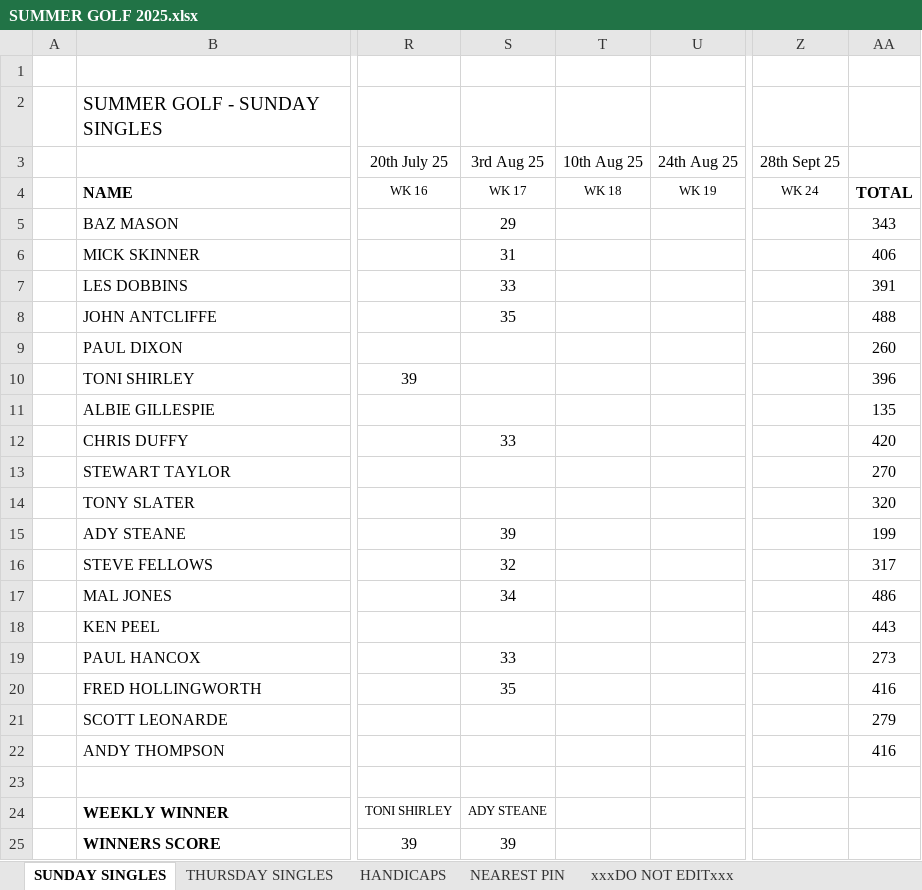
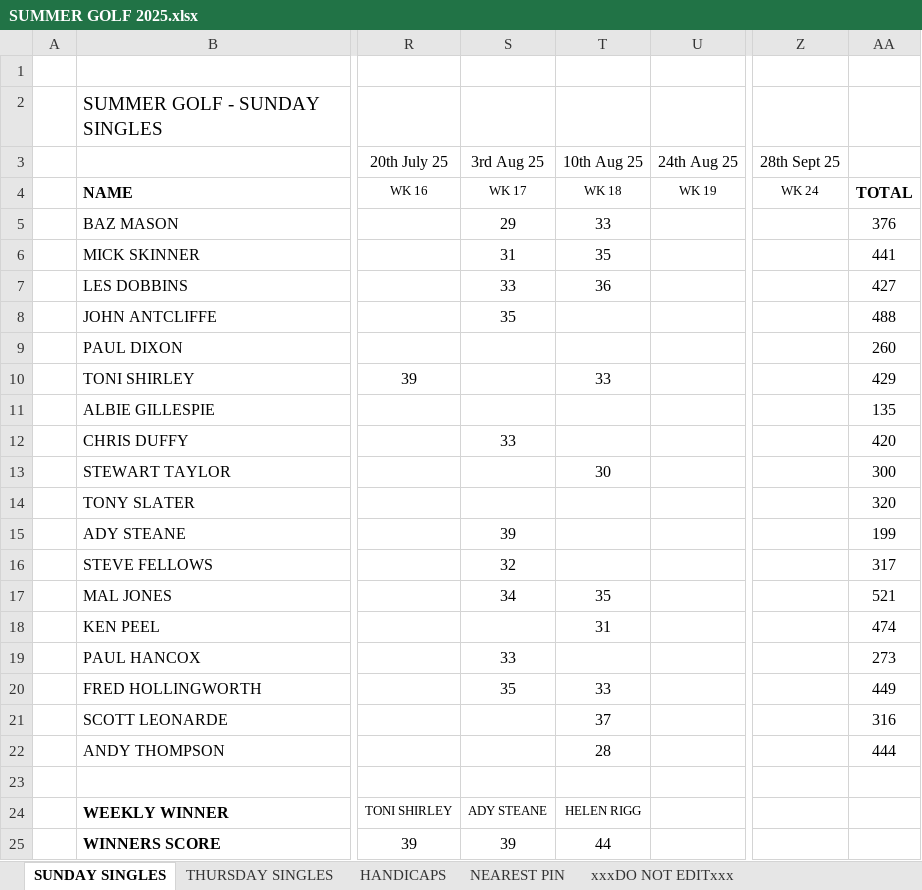
Before and after one commit to stateside2/golf-comp, an Excel workbook: data/SUMMER GOLF 2025.xlsx, sheet SUNDAY SINGLES, drawn as a sheet; only a part is shown, gaps mark what is left out; values as stored, in another font and other column widths than the file's, no borders; charts and pictures not drawn; the diff names each change by its address in the sheet, - before the commit and + after, or states it on an @@ line.

```diff
--- a/data/SUMMER GOLF 2025.xlsx (sheet SUNDAY SINGLES)
+++ b/data/SUMMER GOLF 2025.xlsx (sheet SUNDAY SINGLES)
-T5 (10th Aug 25): (empty)
+T5 (10th Aug 25): 33
-AA5: 343
+AA5: 376
-T6 (10th Aug 25): (empty)
+T6 (10th Aug 25): 35
-AA6: 406
+AA6: 441
-T7 (10th Aug 25): (empty)
+T7 (10th Aug 25): 36
-AA7: 391
+AA7: 427
-T10 (10th Aug 25): (empty)
+T10 (10th Aug 25): 33
-AA10: 396
+AA10: 429
-T13 (10th Aug 25): (empty)
+T13 (10th Aug 25): 30
-AA13: 270
+AA13: 300
-T17 (10th Aug 25): (empty)
+T17 (10th Aug 25): 35
-AA17: 486
+AA17: 521
-T18 (10th Aug 25): (empty)
+T18 (10th Aug 25): 31
-AA18: 443
+AA18: 474
-T20 (10th Aug 25): (empty)
+T20 (10th Aug 25): 33
-AA20: 416
+AA20: 449
-T21 (10th Aug 25): (empty)
+T21 (10th Aug 25): 37
-AA21: 279
+AA21: 316
-T22 (10th Aug 25): (empty)
+T22 (10th Aug 25): 28
-AA22: 416
+AA22: 444
-T24 (10th Aug 25): (empty)
+T24 (10th Aug 25): HELEN RIGG
-T25 (10th Aug 25): (empty)
+T25 (10th Aug 25): 44
```
Also changed, not shown: sheet THURSDAY SINGLES, sheet xxxDO NOT EDITxxx, sheet NEAREST PIN, 1 other file.
